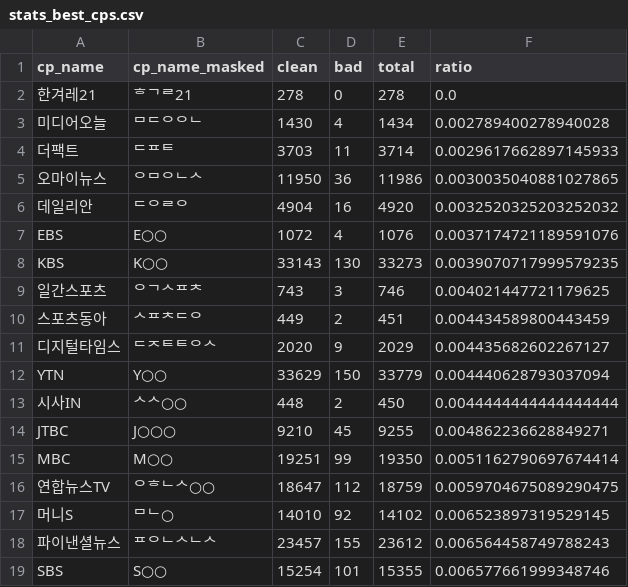
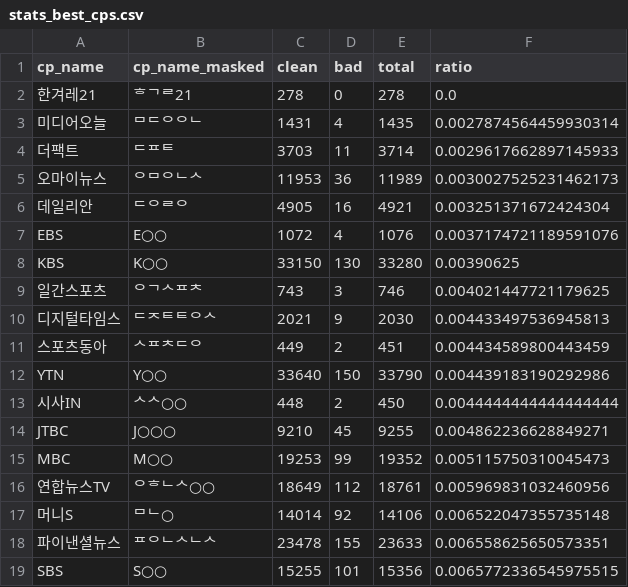
Before and after one commit to misogynyX/done-it-again, a CSV file: docs/_data/stats_best_cps.csv, drawn as a sheet; only a part is shown; the diff covers the shown part only.

```diff
--- a/docs/_data/stats_best_cps.csv
+++ b/docs/_data/stats_best_cps.csv
@@ -2,18 +2,18 @@ cp_name,cp_name_masked,clean,bad,total,ratio
 한겨레21,ᄒᄀᄅ21,278,0,278,0.0
-미디어오늘,ᄆᄃᄋᄋᄂ,1430,4,1434,0.002789400278940028
+미디어오늘,ᄆᄃᄋᄋᄂ,1431,4,1435,0.0027874564459930314
 더팩트,ᄃᄑᄐ,3703,11,3714,0.0029617662897145933
-오마이뉴스,ᄋᄆᄋᄂᄉ,11950,36,11986,0.0030035040881027865
-데일리안,ᄃᄋᄅᄋ,4904,16,4920,0.0032520325203252032
+오마이뉴스,ᄋᄆᄋᄂᄉ,11953,36,11989,0.0030027525231462173
+데일리안,ᄃᄋᄅᄋ,4905,16,4921,0.003251371672424304
 EBS,E○○,1072,4,1076,0.0037174721189591076
-KBS,K○○,33143,130,33273,0.0039070717999579235
+KBS,K○○,33150,130,33280,0.00390625
 일간스포츠,ᄋᄀᄉᄑᄎ,743,3,746,0.004021447721179625
+디지털타임스,ᄃᄌᄐᄐᄋᄉ,2021,9,2030,0.004433497536945813
 스포츠동아,ᄉᄑᄎᄃᄋ,449,2,451,0.004434589800443459
-디지털타임스,ᄃᄌᄐᄐᄋᄉ,2020,9,2029,0.004435682602267127
-YTN,Y○○,33629,150,33779,0.004440628793037094
+YTN,Y○○,33640,150,33790,0.004439183190292986
 시사IN,ᄉᄉ○○,448,2,450,0.0044444444444444444
 JTBC,J○○○,9210,45,9255,0.004862236628849271
-MBC,M○○,19251,99,19350,0.0051162790697674414
-연합뉴스TV,ᄋᄒᄂᄉ○○,18647,112,18759,0.0059704675089290475
-머니S,ᄆᄂ○,14010,92,14102,0.006523897319529145
-파이낸셜뉴스,ᄑᄋᄂᄉᄂᄉ,23457,155,23612,0.006564458749788243
-SBS,S○○,15254,101,15355,0.006577661999348746
+MBC,M○○,19253,99,19352,0.005115750310045473
+연합뉴스TV,ᄋᄒᄂᄉ○○,18649,112,18761,0.005969831032460956
+머니S,ᄆᄂ○,14014,92,14106,0.006522047355735148
+파이낸셜뉴스,ᄑᄋᄂᄉᄂᄉ,23478,155,23633,0.006558625650573351
+SBS,S○○,15255,101,15356,0.0065772336545975515
```
Also changed, not shown: 1 added row, 1 removed row and 75 edited cells elsewhere in this file, docs/_data/stats.csv, docs/_data/stats_daily.csv, 2 other files.
